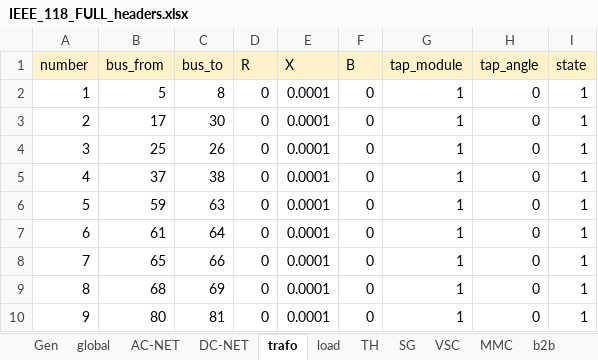
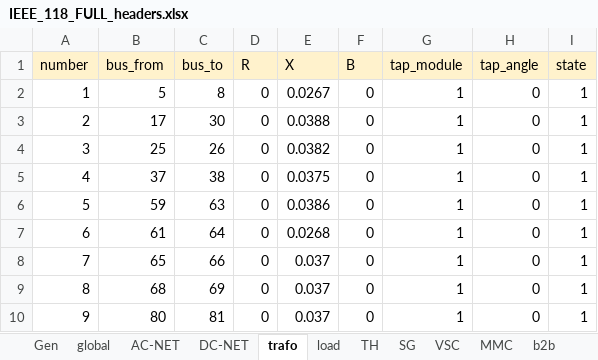
Before and after one commit to iraola/stability_analysis, an Excel workbook: stability_analysis/data/cases/IEEE_118_FULL_headers.xlsx, sheet trafo, drawn as a sheet; values as stored, in another font and other column widths than the file's, no borders; the diff names each change by its address in the sheet, - before the commit and + after, or states it on an @@ line.

```diff
--- a/stability_analysis/data/cases/IEEE_118_FULL_headers.xlsx (sheet trafo)
+++ b/stability_analysis/data/cases/IEEE_118_FULL_headers.xlsx (sheet trafo)
-E2 (X): 0.0001
+E2 (X): 0.0267
-E3 (X): 0.0001
+E3 (X): 0.0388
-E4 (X): 0.0001
+E4 (X): 0.0382
-E5 (X): 0.0001
+E5 (X): 0.0375
-E6 (X): 0.0001
+E6 (X): 0.0386
-E7 (X): 0.0001
+E7 (X): 0.0268
-E8:E10 (X): 0.0001
+E8:E10 (X): 0.037
```
Also changed, not shown: stability_analysis/data/cases/IEEE_118_FULL_data_vsc.xlsx, 1 other file.
